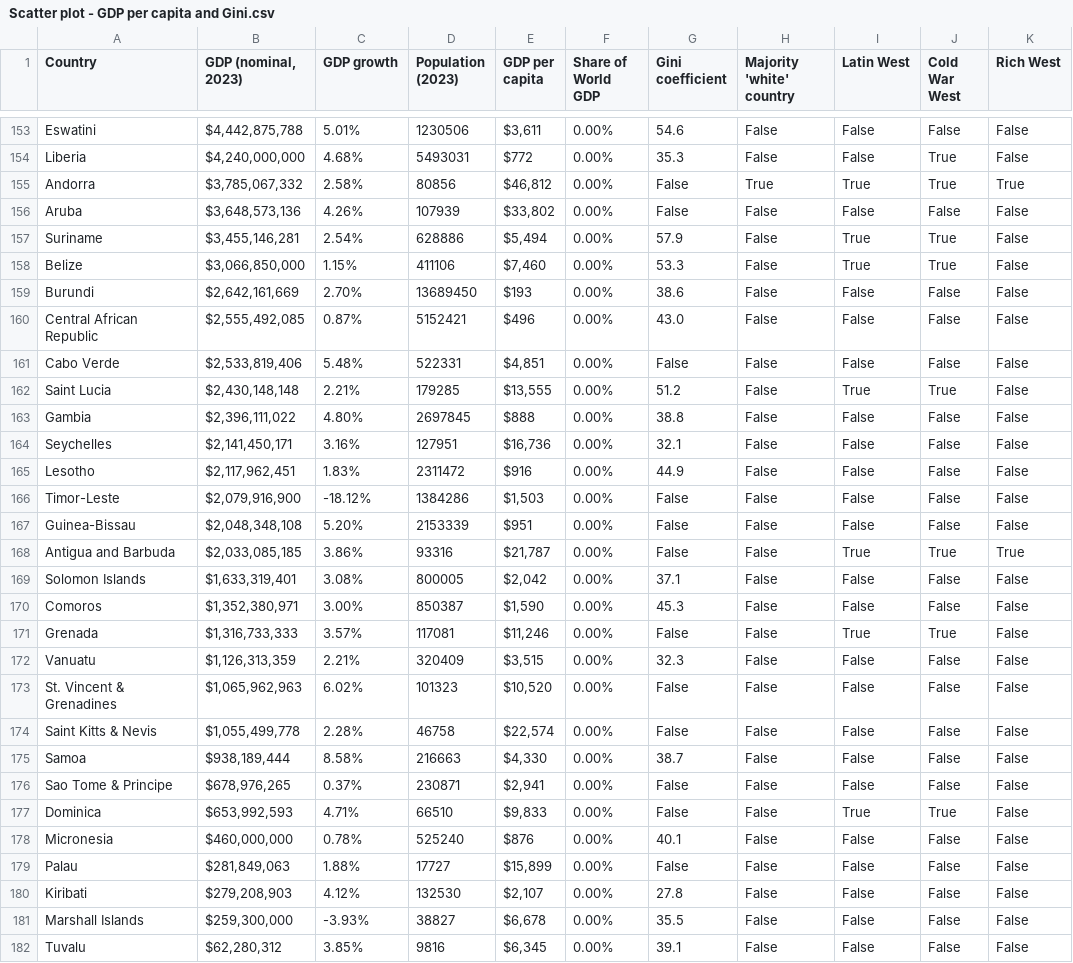
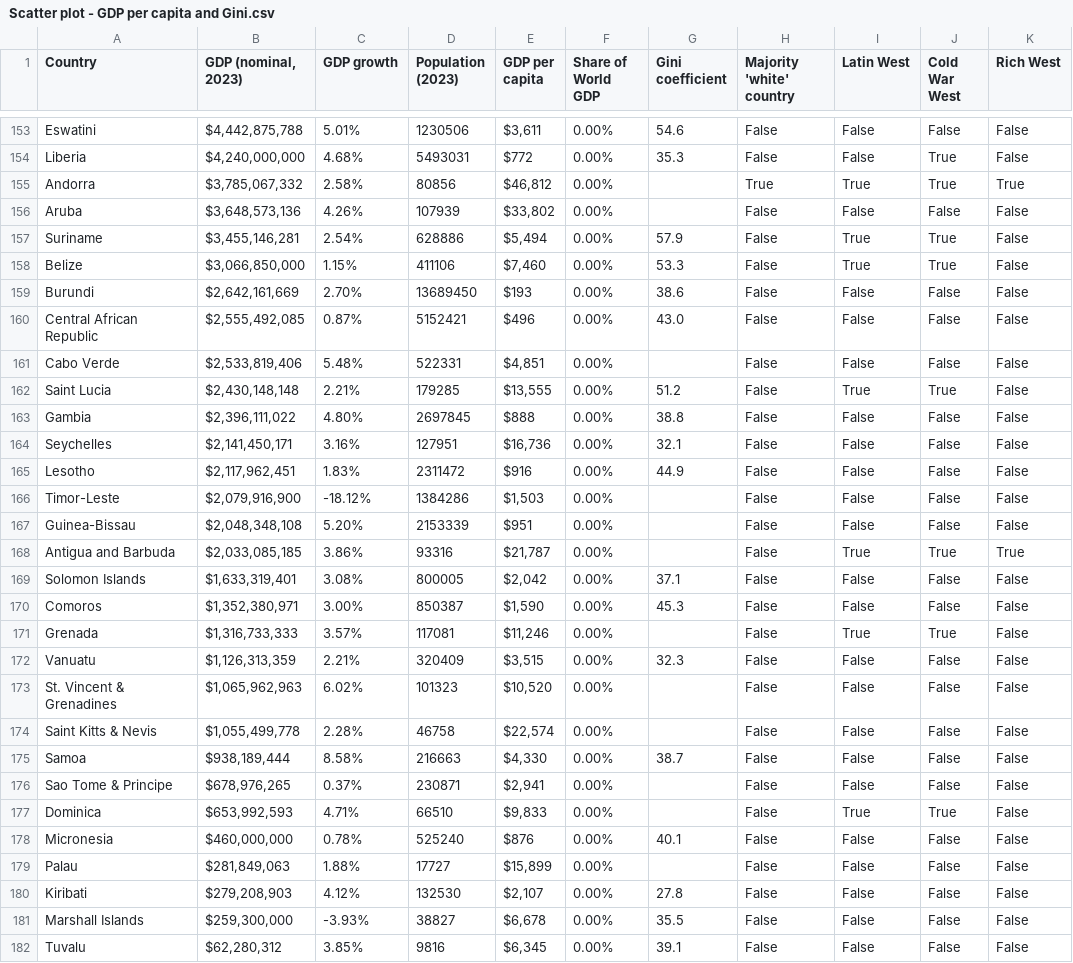
Before and after one commit to prassima/data-viz-portfolio, a CSV file: data/output/Scatter plot - GDP per capita and Gini.csv, drawn as a sheet; only a part is shown, gaps mark what is left out; the diff covers the shown part only; the diff names each change by its address in the sheet, - before the commit and + after, or states it on an @@ line.

Commit message:
scatterplot fillna fix

```diff
--- a/data/output/Scatter plot - GDP per capita and Gini.csv
+++ b/data/output/Scatter plot - GDP per capita and Gini.csv
-G155:G156 (Gini coefficient): False
+G155:G156 (Gini coefficient): (empty)
-G161 (Gini coefficient): False
+G161 (Gini coefficient): (empty)
-G166:G168 (Gini coefficient): False
+G166:G168 (Gini coefficient): (empty)
-G171 (Gini coefficient): False
+G171 (Gini coefficient): (empty)
-G173:G174 (Gini coefficient): False
+G173:G174 (Gini coefficient): (empty)
-G176:G177 (Gini coefficient): False
+G176:G177 (Gini coefficient): (empty)
-G179 (Gini coefficient): False
+G179 (Gini coefficient): (empty)
```
Also changed, not shown: 16 edited cells elsewhere in this file, 1 other file.
